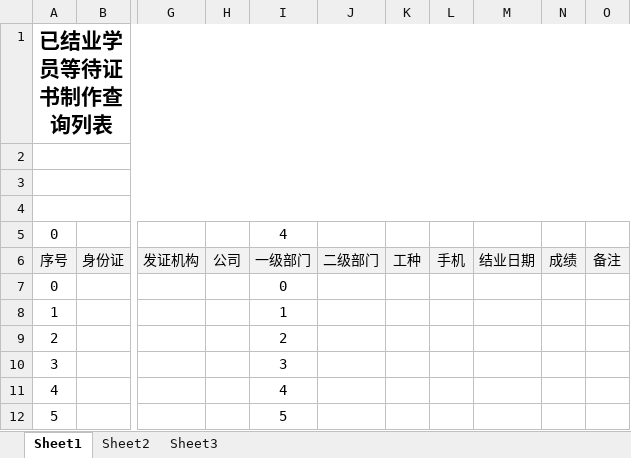
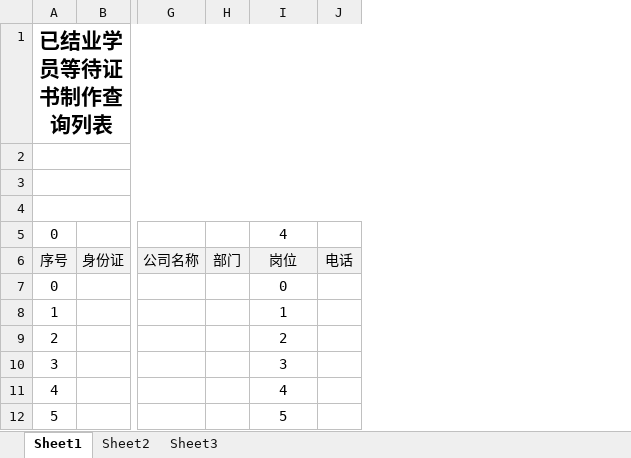
Before and after one commit to albertliu/elearningBackend, an Excel workbook: output/output_getStudentNeedDiplomaList.xlsx, sheet Sheet1, drawn as a sheet; only a part is shown, gaps mark what is left out; values as stored, in another font and other column widths than the file's, no borders; removed rows and columns are numbered as before the commit, all else as after; the diff names each change by its address in the sheet, - before the commit and + after, or states it on an @@ line.

Commit message:
download need diploma list

```diff
--- a/output/output_getStudentNeedDiplomaList.xlsx (sheet Sheet1)
+++ b/output/output_getStudentNeedDiplomaList.xlsx (sheet Sheet1)
-column G, row 6: 发证机构
-column H, row 6: 公司
+column G, row 6: 公司名称
+column H, row 6: 部门
-column J, row 6: 二级部门
-column K, row 6: 工种
-column L, row 6: 手机
-column M, row 6: 结业日期
-column N, row 6: 成绩
-column O, row 6: 备注
+column J, row 6: 电话
-I6: 一级部门
+I6: 岗位
```
Also changed, not shown: 1 other file.
